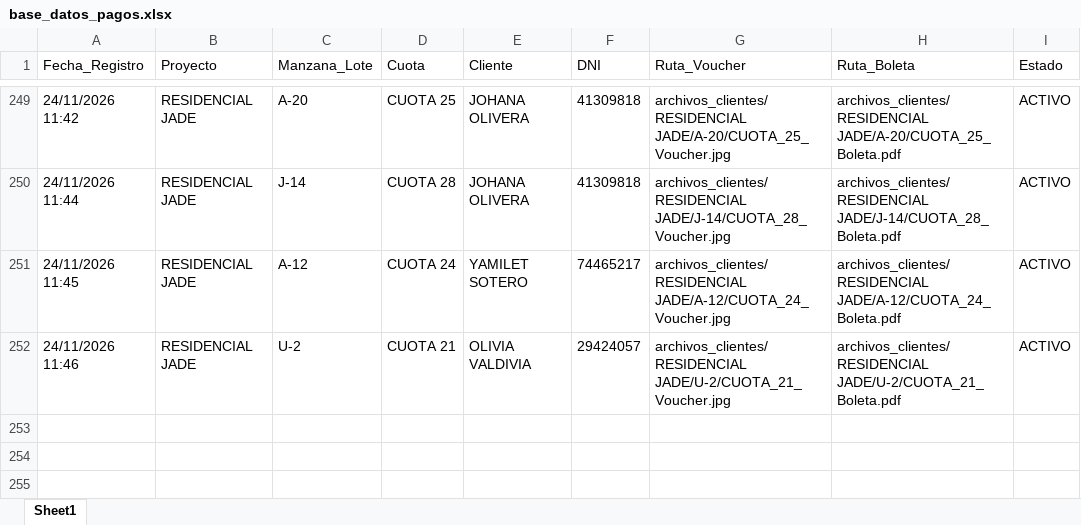
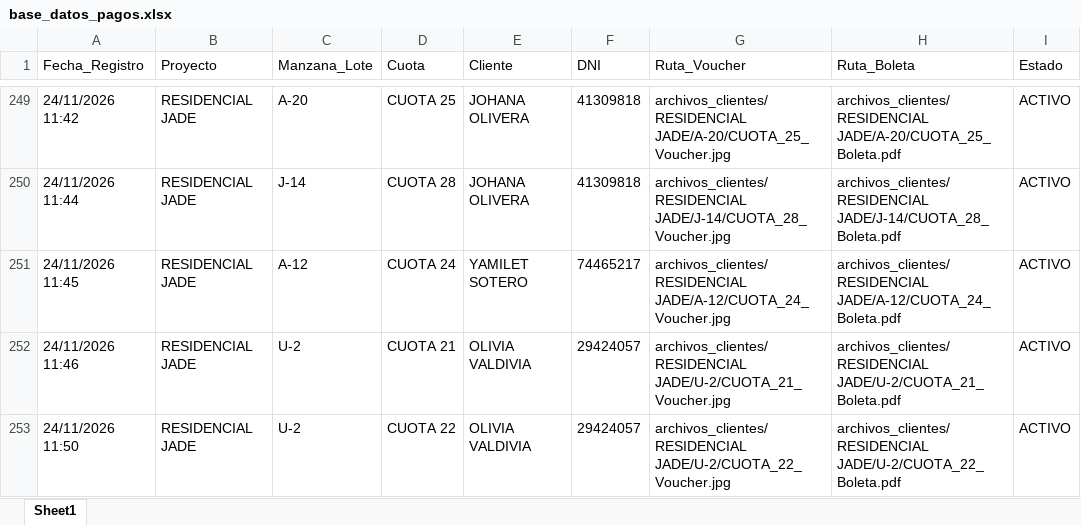
Before and after one commit to bryanflowers10-prog/portal-cobranzas-gr, an Excel workbook: base_datos_pagos.xlsx, sheet Sheet1, drawn as a sheet; only a part is shown, gaps mark what is left out; values as stored, in another font and other column widths than the file's, no borders; the diff names each change by its address in the sheet, - before the commit and + after, or states it on an @@ line.

```diff
--- a/base_datos_pagos.xlsx (sheet Sheet1)
+++ b/base_datos_pagos.xlsx (sheet Sheet1)
+row 253: 24/11/2026 11:50 | RESIDENCIAL JADE | U-2 | CUOTA 22 | OLIVIA VALDIVIA | 29424057 | archivos_clientes/RESIDENCIAL JADE/U-2/CUOTA_22_Voucher.jpg | archivos_clientes/RESIDENCIAL JADE/U-2/CUOTA_22_Boleta.pdf | ACTIVO
```
Also changed, not shown: 2 other files.
